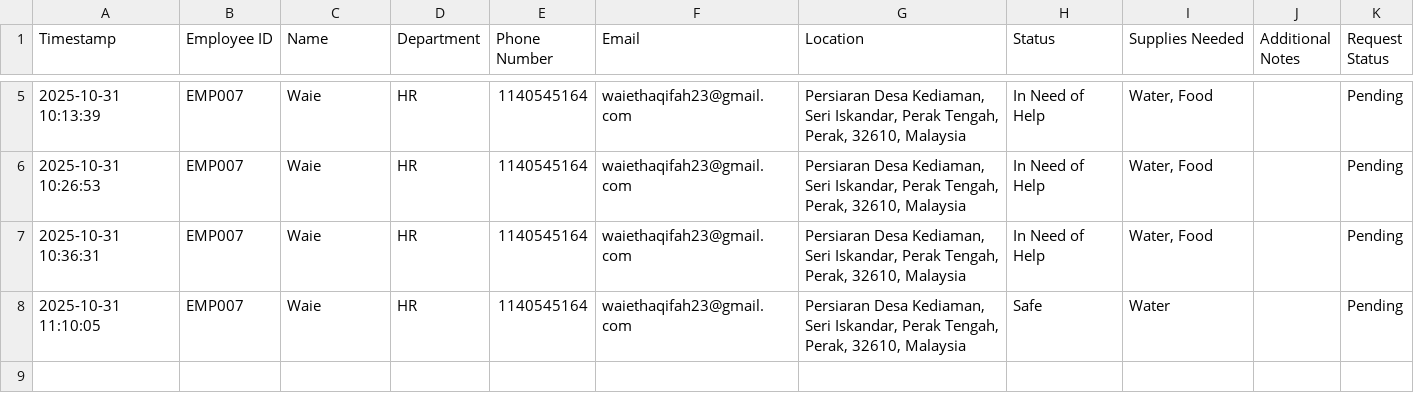
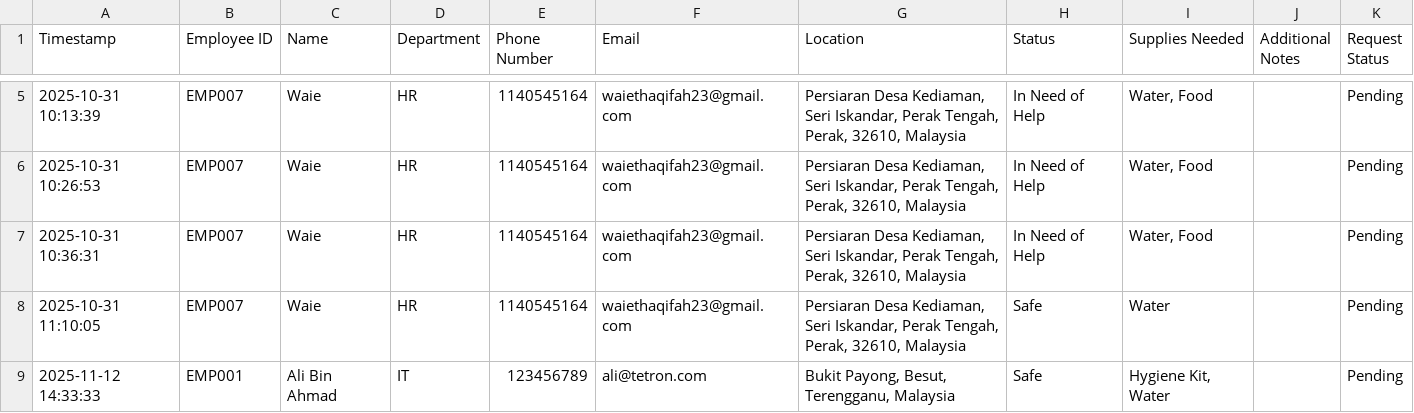
Before and after one commit to waiethaqifah/FYP1, a CSV file: requests.csv, drawn as a sheet; only a part is shown, gaps mark what is left out.

Commit message:
Update requests.csv via Streamlit

```diff
--- a/requests.csv
+++ b/requests.csv
@@ -8 +8,2 @@ Timestamp,Employee ID,Name,Department,Phone Number,Email,Location,Status,Supplie
 2025-10-31 11:10:05,EMP007,Waie,HR,1140545164,waiethaqifah23@gmail.com,"Persiaran Desa Kediaman, Seri Iskandar, Perak Tengah, Perak, 32610, Malaysia",Safe,Water,,Pending
+2025-11-12 14:33:33,EMP001,Ali Bin Ahmad,IT,123456789,ali@tetron.com,"Bukit Payong, Besut, Terengganu, Malaysia",Safe,"Hygiene Kit, Water",,Pending
```
